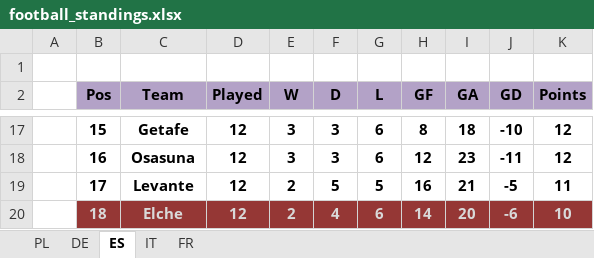
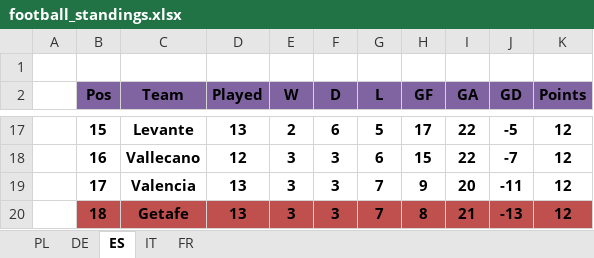
Before and after one commit to DzaferDz/Data-Science-Learning, an Excel workbook: leagues/football_standings.xlsx, sheet ES, drawn as a sheet; only a part is shown, gaps mark what is left out; values as stored, in another font and other column widths than the file's, no borders; the diff covers the shown part only; the diff names each change by its address in the sheet, - before the commit and + after, or states it on an @@ line.

```diff
--- a/leagues/football_standings.xlsx (sheet ES)
+++ b/leagues/football_standings.xlsx (sheet ES)
-B2:K2 fill: #B3A2C7
+B2:K2 fill: #8064A2
-C17 (Team): Getafe
+C17 (Team): Levante
-D17 (Played): 12
+D17 (Played): 13
-E17 (W): 3
+E17 (W): 2
-F17 (D): 3
+F17 (D): 6
-G17 (L): 6
+G17 (L): 5
-H17 (GF): 8
+H17 (GF): 17
-I17 (GA): 18
+I17 (GA): 22
-J17 (GD): -10
+J17 (GD): -5
-C18 (Team): Osasuna
+C18 (Team): Vallecano
-H18 (GF): 12
+H18 (GF): 15
-I18 (GA): 23
+I18 (GA): 22
-J18 (GD): -11
+J18 (GD): -7
-C19 (Team): Levante
+C19 (Team): Valencia
-D19:D20 (Played): 12
+D19:D20 (Played): 13
-E19:E20 (W): 2
+E19:E20 (W): 3
-F19 (D): 5
+F19 (D): 3
-G19 (L): 5
+G19 (L): 7
-H19 (GF): 16
+H19 (GF): 9
-I19 (GA): 21
+I19 (GA): 20
-J19 (GD): -5
+J19 (GD): -11
-K19 (Points): 11
+K19 (Points): 12
@@ B20:K20 fill: #953735 → #C0504D, text colour: #D9D9D9 → black @@
-C20 (Team): Elche
+C20 (Team): Getafe
-F20 (D): 4
+F20 (D): 3
-G20 (L): 6
+G20 (L): 7
-H20 (GF): 14
+H20 (GF): 8
-I20 (GA): 20
+I20 (GA): 21
-J20 (GD): -6
+J20 (GD): -13
-K20 (Points): 10
+K20 (Points): 12
```
Also changed, not shown: 106 edited cells and cell formats elsewhere in this sheet, sheet IT, sheet PL, sheet FR, sheet DE, 3 other files.
